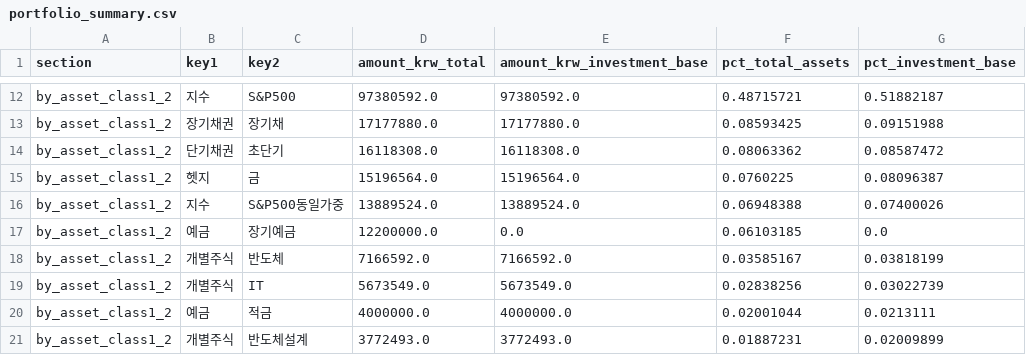
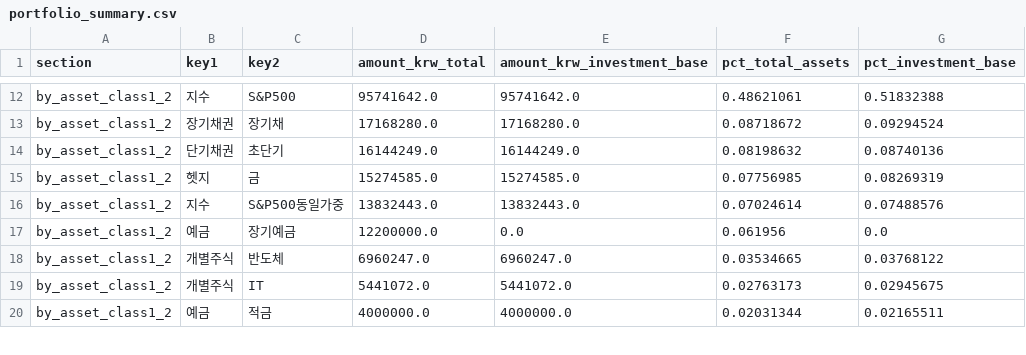
Before and after one commit to Wandongkee/portfolio-dashboard, a CSV file: web_data/portfolio_summary.csv, drawn as a sheet; only a part is shown, gaps mark what is left out; removed rows and columns are numbered as before the commit, all else as after; the diff covers the shown part only; the diff names each change by its address in the sheet, - before the commit and + after, or states it on an @@ line.

```diff
--- a/web_data/portfolio_summary.csv
+++ b/web_data/portfolio_summary.csv
-D12 (amount_krw_total): 97380592.0
+D12 (amount_krw_total): 95741642.0
-E12 (amount_krw_investment_base): 97380592.0
+E12 (amount_krw_investment_base): 95741642.0
-F12 (pct_total_assets): 0.48715721
+F12 (pct_total_assets): 0.48621061
-G12 (pct_investment_base): 0.51882187
+G12 (pct_investment_base): 0.51832388
-D13 (amount_krw_total): 17177880.0
+D13 (amount_krw_total): 17168280.0
-E13 (amount_krw_investment_base): 17177880.0
+E13 (amount_krw_investment_base): 17168280.0
-F13 (pct_total_assets): 0.08593425
+F13 (pct_total_assets): 0.08718672
-G13 (pct_investment_base): 0.09151988
+G13 (pct_investment_base): 0.09294524
-D14 (amount_krw_total): 16118308.0
+D14 (amount_krw_total): 16144249.0
-E14 (amount_krw_investment_base): 16118308.0
+E14 (amount_krw_investment_base): 16144249.0
-F14 (pct_total_assets): 0.08063362
+F14 (pct_total_assets): 0.08198632
-G14 (pct_investment_base): 0.08587472
+G14 (pct_investment_base): 0.08740136
-D15 (amount_krw_total): 15196564.0
+D15 (amount_krw_total): 15274585.0
-E15 (amount_krw_investment_base): 15196564.0
+E15 (amount_krw_investment_base): 15274585.0
-F15 (pct_total_assets): 0.0760225
+F15 (pct_total_assets): 0.07756985
-G15 (pct_investment_base): 0.08096387
+G15 (pct_investment_base): 0.08269319
-D16 (amount_krw_total): 13889524.0
+D16 (amount_krw_total): 13832443.0
-E16 (amount_krw_investment_base): 13889524.0
+E16 (amount_krw_investment_base): 13832443.0
-F16 (pct_total_assets): 0.06948388
+F16 (pct_total_assets): 0.07024614
-G16 (pct_investment_base): 0.07400026
+G16 (pct_investment_base): 0.07488576
-F17 (pct_total_assets): 0.06103185
+F17 (pct_total_assets): 0.061956
-D18 (amount_krw_total): 7166592.0
+D18 (amount_krw_total): 6960247.0
-E18 (amount_krw_investment_base): 7166592.0
+E18 (amount_krw_investment_base): 6960247.0
-F18 (pct_total_assets): 0.03585167
+F18 (pct_total_assets): 0.03534665
-G18 (pct_investment_base): 0.03818199
+G18 (pct_investment_base): 0.03768122
-D19 (amount_krw_total): 5673549.0
+D19 (amount_krw_total): 5441072.0
-E19 (amount_krw_investment_base): 5673549.0
+E19 (amount_krw_investment_base): 5441072.0
-F19 (pct_total_assets): 0.02838256
+F19 (pct_total_assets): 0.02763173
-G19 (pct_investment_base): 0.03022739
+G19 (pct_investment_base): 0.02945675
-F20 (pct_total_assets): 0.02001044
+F20 (pct_total_assets): 0.02031344
-G20 (pct_investment_base): 0.0213111
+G20 (pct_investment_base): 0.02165511
-row 21: by_asset_class1_2 | 개별주식 | 반도체설계 | 3772493.0 | 3772493.0 | 0.01887231 | 0.02009899
```
Also changed, not shown: 1 added row and 83 edited cells elsewhere in this file, web_data/housing_index.csv, web_data/portfolio_history.csv, 4 other files.
